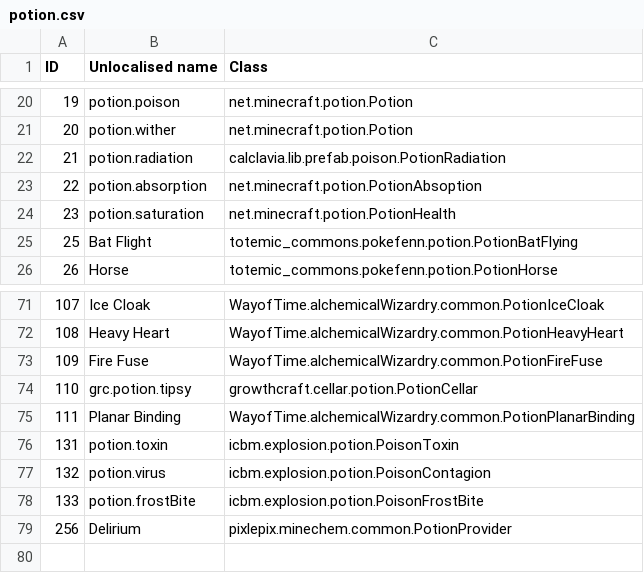
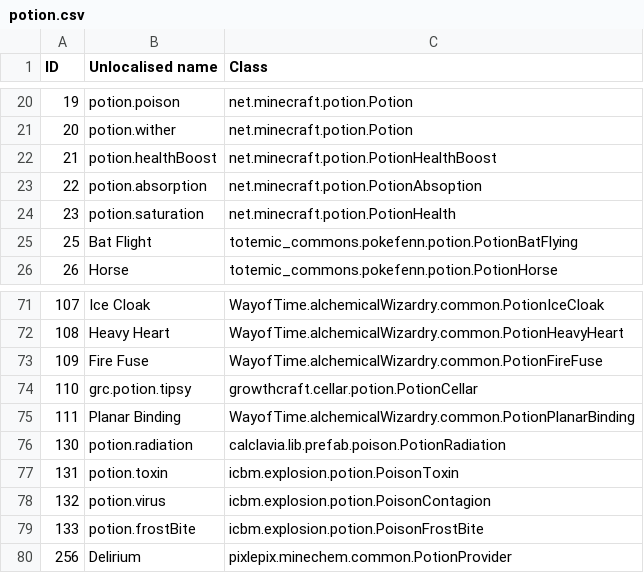
Before and after one commit to Resonant-Rise/ResonantRiseV2, a CSV file: IDMaps/potion.csv, drawn as a sheet; only a part is shown, gaps mark what is left out.

```diff
--- a/IDMaps/potion.csv
+++ b/IDMaps/potion.csv
@@ -21,3 +21,3 @@ ID,Unlocalised name,Class
 20,potion.wither,net.minecraft.potion.Potion
-21,potion.radiation,calclavia.lib.prefab.poison.PotionRadiation
+21,potion.healthBoost,net.minecraft.potion.PotionHealthBoost
 22,potion.absorption,net.minecraft.potion.PotionAbsoption
@@ -75,2 +75,3 @@ ID,Unlocalised name,Class
 111,Planar Binding,WayofTime.alchemicalWizardry.common.PotionPlanarBinding
+130,potion.radiation,calclavia.lib.prefab.poison.PotionRadiation
 131,potion.toxin,icbm.explosion.potion.PoisonToxin
```
Also changed, not shown: IDMaps/item.csv, 3 other files.
